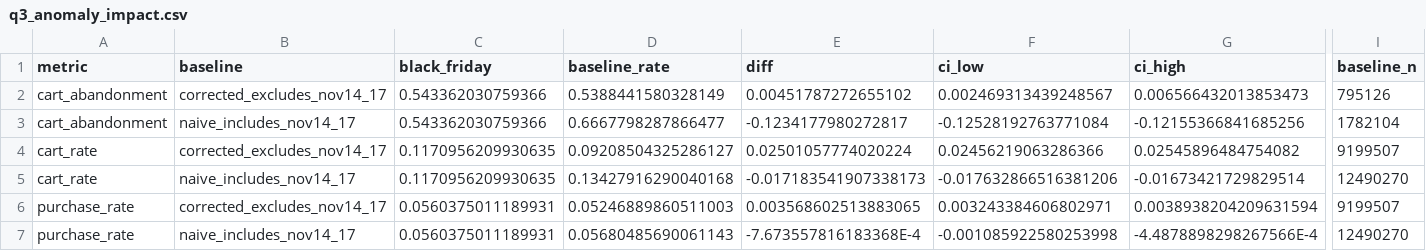
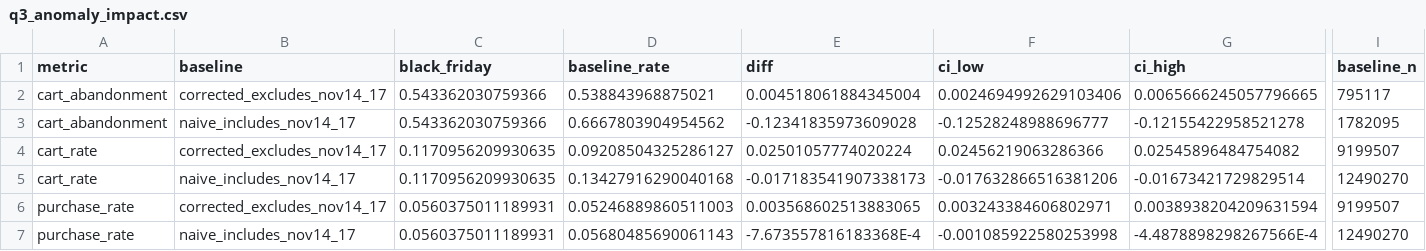
Before and after one commit to DiazSk/Modern-E-commerce-Analytics-Platform, a CSV file: analysis/results/q3_anomaly_impact.csv, drawn as a sheet; only a part is shown, gaps mark what is left out; the diff names each change by its address in the sheet, - before the commit and + after, or states it on an @@ line.

```diff
--- a/analysis/results/q3_anomaly_impact.csv
+++ b/analysis/results/q3_anomaly_impact.csv
-D2 (baseline_rate): 0.5388441580328149
+D2 (baseline_rate): 0.538843968875021
-E2 (diff): 0.00451787272655102
+E2 (diff): 0.004518061884345004
-F2 (ci_low): 0.002469313439248567
+F2 (ci_low): 0.0024694992629103406
-G2 (ci_high): 0.006566432013853473
+G2 (ci_high): 0.0065666245057796665
-I2 (baseline_n): 795126
+I2 (baseline_n): 795117
-D3 (baseline_rate): 0.6667798287866477
+D3 (baseline_rate): 0.6667803904954562
-E3 (diff): -0.1234177980272817
+E3 (diff): -0.12341835973609028
-F3 (ci_low): -0.12528192763771084
+F3 (ci_low): -0.12528248988696777
-G3 (ci_high): -0.12155366841685256
+G3 (ci_high): -0.12155422958521278
-I3 (baseline_n): 1782104
+I3 (baseline_n): 1782095
```
Also changed, not shown: 8 other files.
